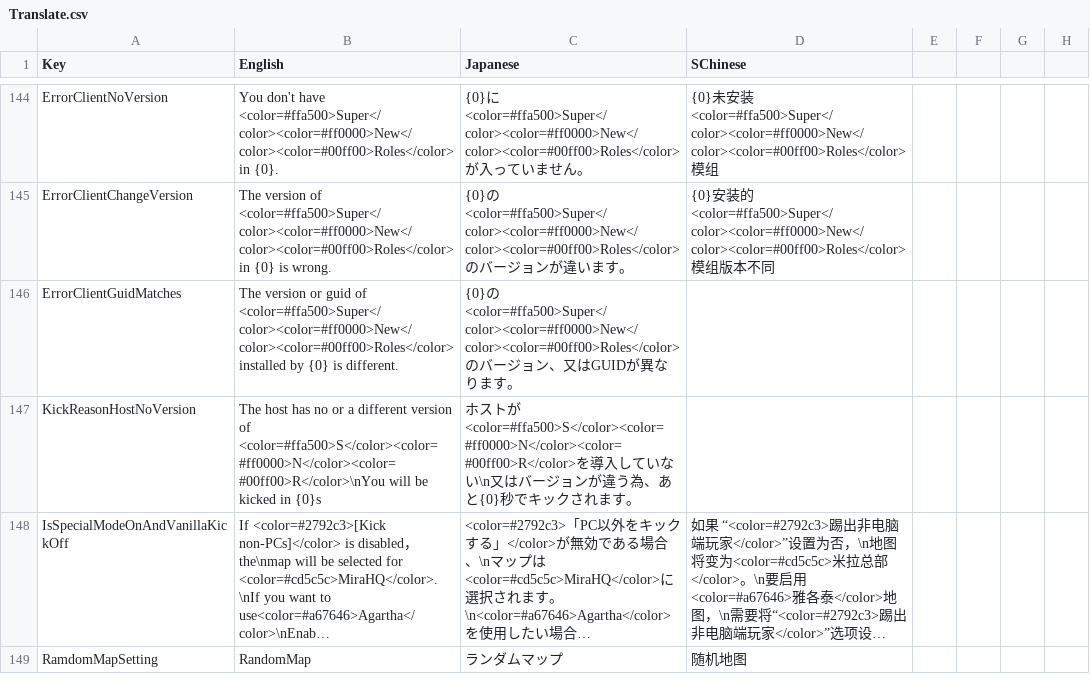
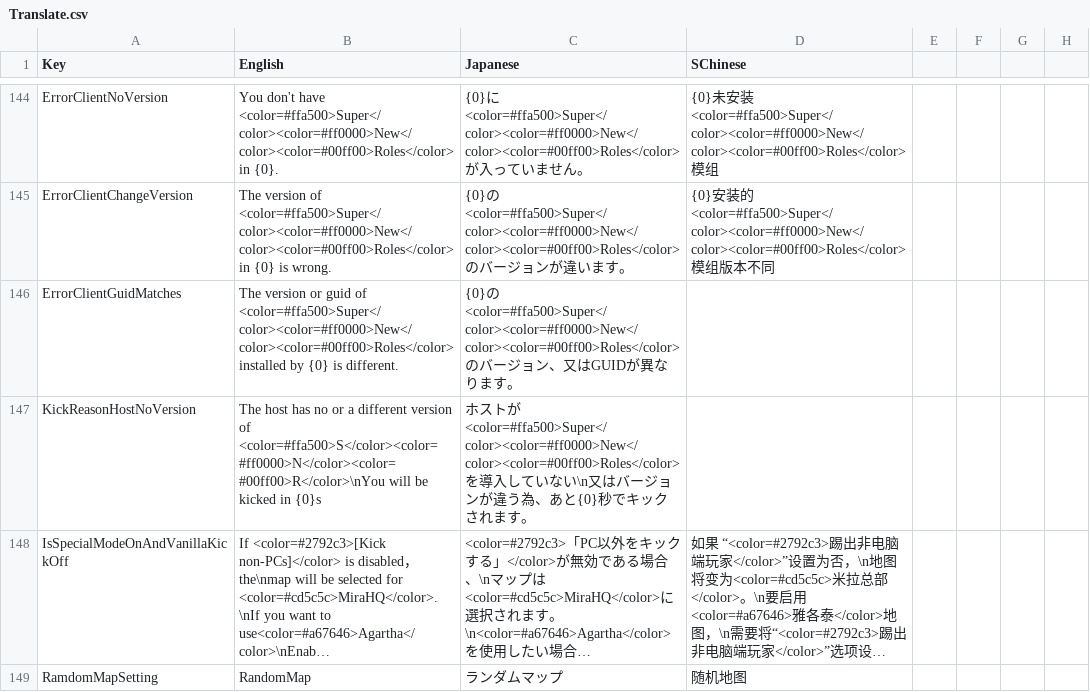
Before and after one commit to SuperNewRoles/SuperNewRoles, a CSV file: SuperNewRoles/Resources/Translate.csv, drawn as a sheet; only a part is shown, gaps mark what is left out; long unchanged cells end in …; the diff names each change by its address in the sheet, - before the commit and + after, or states it on an @@ line.

Commit message:
見栄えが悪かった為SNRをSuperNewRolesに修正

```diff
--- a/SuperNewRoles/Resources/Translate.csv
+++ b/SuperNewRoles/Resources/Translate.csv
-C147 (Japanese): …トが<color=#ffa500>S</color><color=#ff0000>N</color><color=#00ff00>R</color>を導…
+C147 (Japanese): …トが<color=#ffa500>Super</color><color=#ff0000>New</color><color=#00ff00>Roles</color>を導…
```
